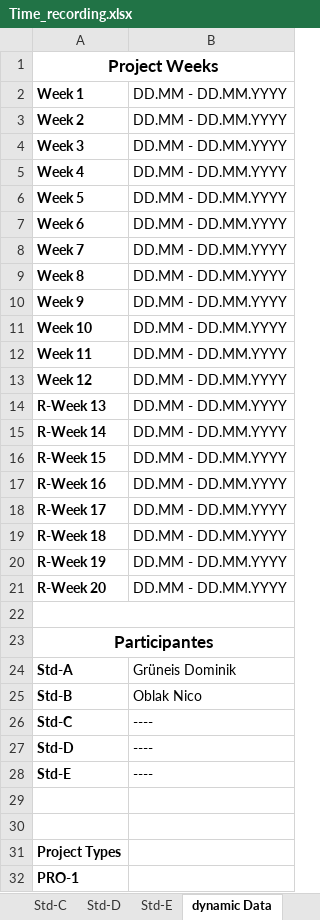
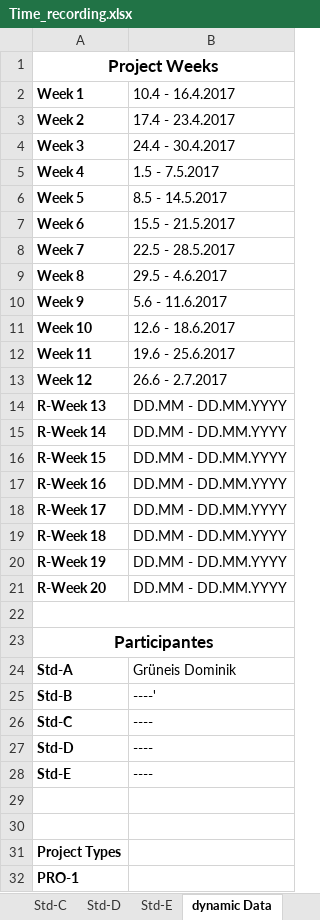
Before and after one commit to Greani/MorseApp, an Excel workbook: Documents/Time_recording.xlsx, sheet dynamic Data, drawn as a sheet; only a part is shown; values as stored, in another font and other column widths than the file's, no borders; the diff names each change by its address in the sheet, - before the commit and + after, or states it on an @@ line.

```diff
--- a/Documents/Time_recording.xlsx (sheet dynamic Data)
+++ b/Documents/Time_recording.xlsx (sheet dynamic Data)
-B2: DD.MM - DD.MM.YYYY
+B2: 10.4 - 16.4.2017
-B3 (10.4 - 16.4.2017): DD.MM - DD.MM.YYYY
+B3 (10.4 - 16.4.2017): 17.4 - 23.4.2017
-B4 (10.4 - 16.4.2017): DD.MM - DD.MM.YYYY
+B4 (10.4 - 16.4.2017): 24.4 - 30.4.2017
-B5 (10.4 - 16.4.2017): DD.MM - DD.MM.YYYY
+B5 (10.4 - 16.4.2017): 1.5 - 7.5.2017
-B6 (10.4 - 16.4.2017): DD.MM - DD.MM.YYYY
+B6 (10.4 - 16.4.2017): 8.5 - 14.5.2017
-B7 (10.4 - 16.4.2017): DD.MM - DD.MM.YYYY
+B7 (10.4 - 16.4.2017): 15.5 - 21.5.2017
-B8 (10.4 - 16.4.2017): DD.MM - DD.MM.YYYY
+B8 (10.4 - 16.4.2017): 22.5 - 28.5.2017
-B9 (10.4 - 16.4.2017): DD.MM - DD.MM.YYYY
+B9 (10.4 - 16.4.2017): 29.5 - 4.6.2017
-B10 (10.4 - 16.4.2017): DD.MM - DD.MM.YYYY
+B10 (10.4 - 16.4.2017): 5.6 - 11.6.2017
-B11 (10.4 - 16.4.2017): DD.MM - DD.MM.YYYY
+B11 (10.4 - 16.4.2017): 12.6 - 18.6.2017
-B12 (10.4 - 16.4.2017): DD.MM - DD.MM.YYYY
+B12 (10.4 - 16.4.2017): 19.6 - 25.6.2017
-B13 (10.4 - 16.4.2017): DD.MM - DD.MM.YYYY
+B13 (10.4 - 16.4.2017): 26.6 - 2.7.2017
-B25 (10.4 - 16.4.2017): Oblak Nico
+B25 (10.4 - 16.4.2017): ----'
```
Also changed, not shown: sheet Std-A, sheet Overview, sheet Std-B, sheet Std-C, sheet Std-D, sheet Std-E, formulas that keep their value, 10 other files.
